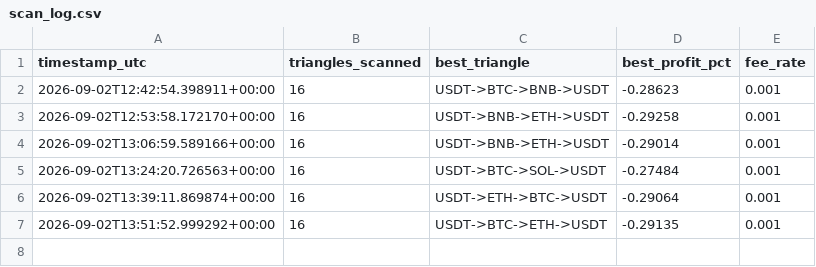
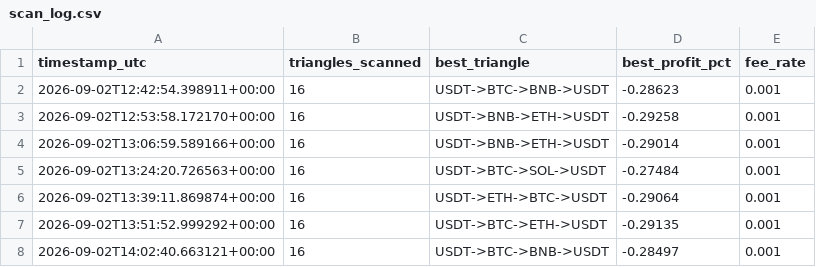
Before and after one commit to Ribbon-ops/Bot, a CSV file: scan_log.csv, drawn as a sheet.

Commit message:
Update scan logs [skip ci]

```diff
--- a/scan_log.csv
+++ b/scan_log.csv
@@ -7 +7,2 @@ timestamp_utc,triangles_scanned,best_triangle,best_profit_pct,fee_rate
 2026-09-02T13:51:52.999292+00:00,16,USDT->BTC->ETH->USDT,-0.29135,0.001
+2026-09-02T14:02:40.663121+00:00,16,USDT->BTC->BNB->USDT,-0.28497,0.001
```
